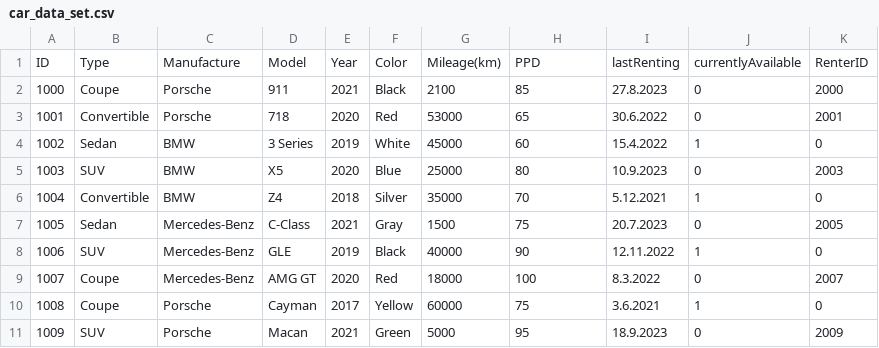
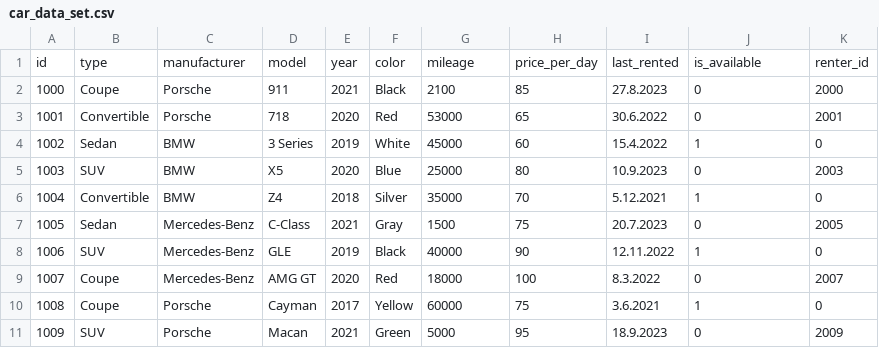
Before and after one commit to amiraliaali/car_rental_system, a CSV file: car_data_set.csv, drawn as a sheet.

Commit message:
Saving the new dataset after ending the program.

```diff
--- a/car_data_set.csv
+++ b/car_data_set.csv
@@ -1,2 +1,2 @@
-ID;Type;Manufacture;Model;Year;Color;Mileage(km);PPD;lastRenting;currentlyAvailable;RenterID
+id;type;manufacturer;model;year;color;mileage;price_per_day;last_rented;is_available;renter_id
 1000;Coupe;Porsche;911;2021;Black;2100;85;27.8.2023;0;2000
```
Also changed, not shown: 3 other files.
